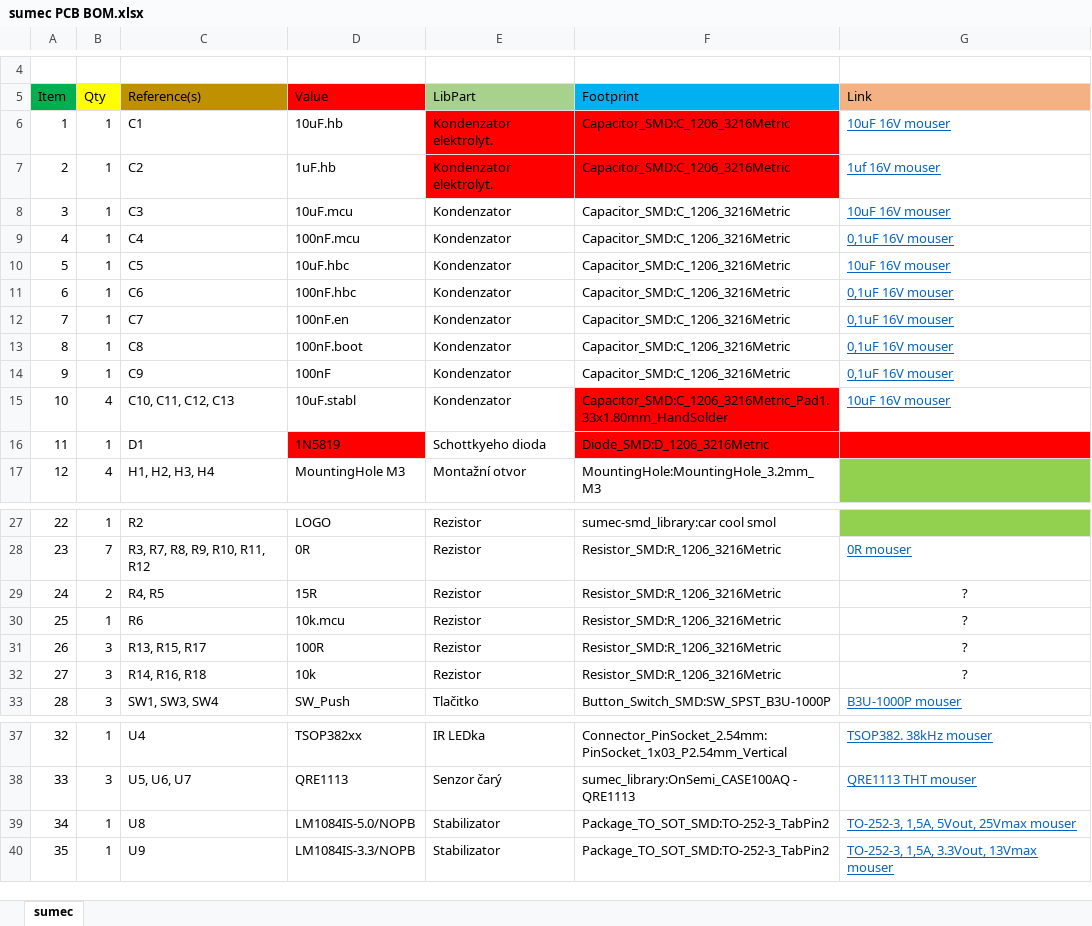
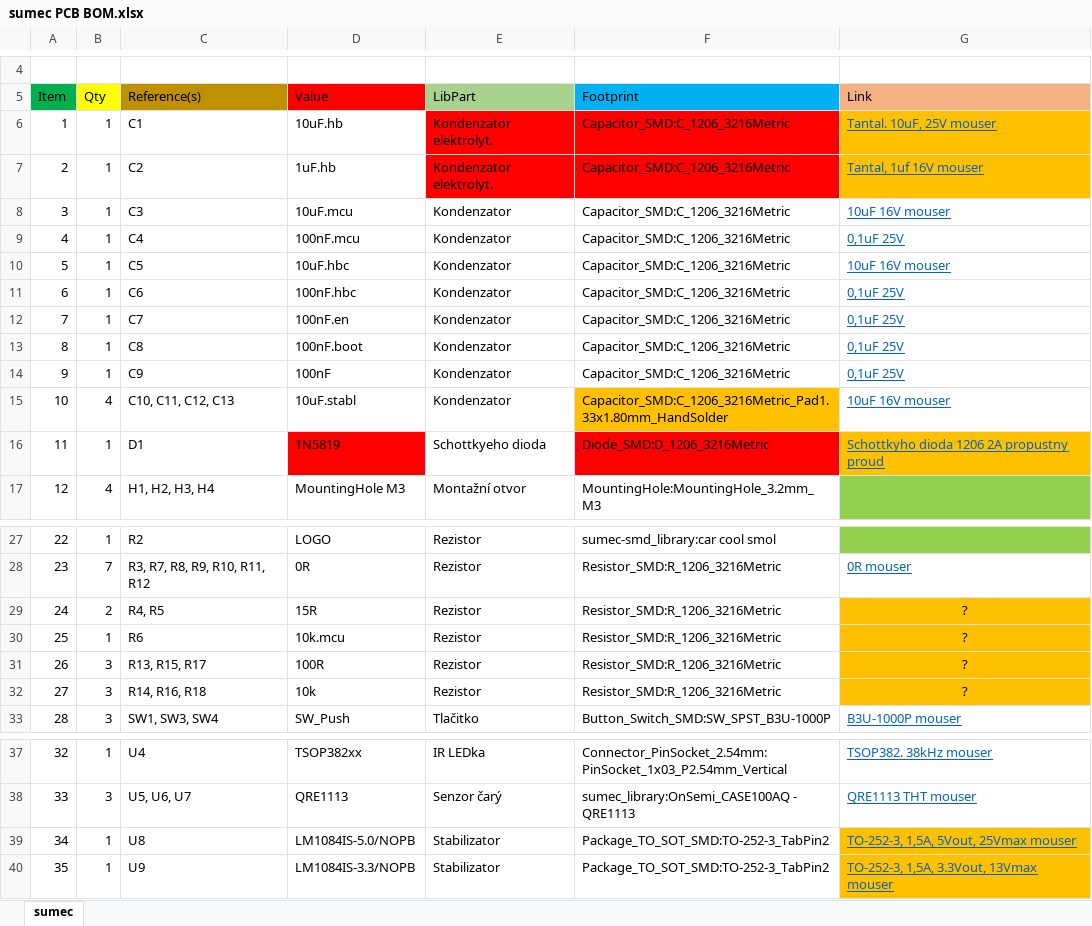
Before and after one commit to bismarx-v1/Sumec-MiniSumo, an Excel workbook: - PCB -/SUMEC SMD/BOM/sumec PCB BOM.xlsx, sheet sumec, drawn as a sheet; only a part is shown, gaps mark what is left out; values as stored, in another font and other column widths than the file's, no borders; the diff names each change by its address in the sheet, - before the commit and + after, or states it on an @@ line.

Commit message:
BOMs update (mouser and PCB)

```diff
--- a/- PCB -/SUMEC SMD/BOM/sumec PCB BOM.xlsx (sheet sumec)
+++ b/- PCB -/SUMEC SMD/BOM/sumec PCB BOM.xlsx (sheet sumec)
-G6 (Link): 10uF 16V mouser
+G6 (Link): Tantal. 10uF, 25V mouser
-G6:G7 fill: none
+G6:G7 fill: #FFC000
-G7 (Link): 1uf 16V mouser
+G7 (Link): Tantal, 1uf 16V mouser
-G9 (Link): 0,1uF 16V mouser
+G9 (Link): 0,1uF 25V
-G11:G14 (Link): 0,1uF 16V mouser
+G11:G14 (Link): 0,1uF 25V
-F15 fill: #FF0000
+F15 fill: #FFC000
-G16 (Link): (empty)
+G16 (Link): Schottkyho dioda 1206 2A propustny proud
-G16 fill: #FF0000
+G16 fill: #FFC000
-G29:G32 fill: none
+G29:G32 fill: #FFC000
-G39:G40 fill: none
+G39:G40 fill: #FFC000
```
Also changed, not shown: 1 other file.
